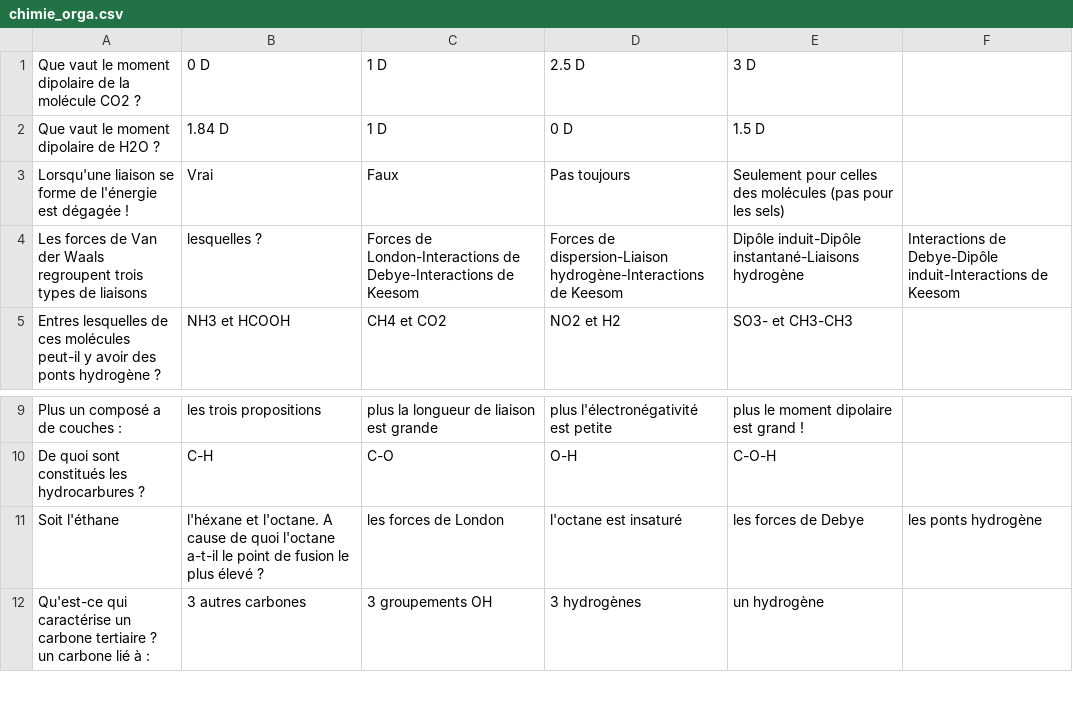
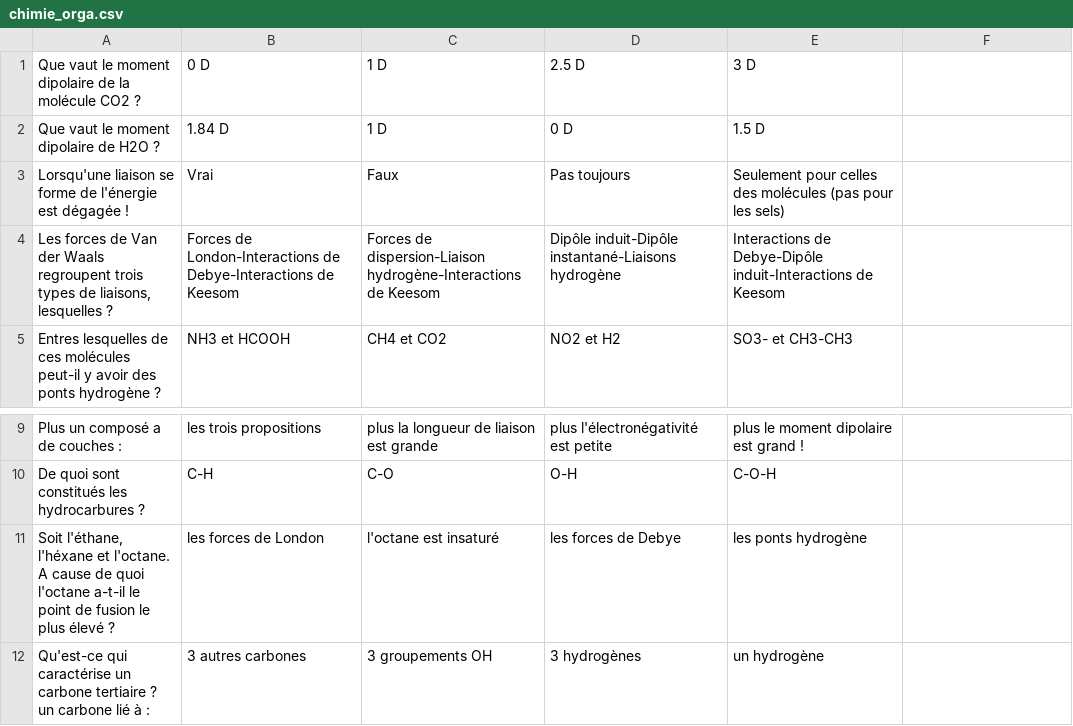
Before and after one commit to albin-tnn/quiz, a CSV file: questions/chimie_orga.csv, drawn as a sheet; only a part is shown, gaps mark what is left out.

```diff
--- a/questions/chimie_orga.csv
+++ b/questions/chimie_orga.csv
@@ -3,3 +3,3 @@ Que vaut le moment dipolaire de H2O ?;1.84 D;1 D;0 D;1.5 D;
 Lorsqu'une liaison se forme de l'énergie est dégagée !;Vrai;Faux;Pas toujours;Seulement pour celles des molécules (pas pour les sels);
-Les forces de Van der Waals regroupent trois types de liaisons; lesquelles ?;Forces de London-Interactions de Debye-Interactions de Keesom; Forces de dispersion-Liaison hydrogène-Interactions de Keesom;Dipôle induit-Dipôle instantané-Liaisons hydrogène;Interactions de Debye-Dipôle induit-Interactions de Keesom;
+Les forces de Van der Waals regroupent trois types de liaisons, lesquelles ?;Forces de London-Interactions de Debye-Interactions de Keesom; Forces de dispersion-Liaison hydrogène-Interactions de Keesom;Dipôle induit-Dipôle instantané-Liaisons hydrogène;Interactions de Debye-Dipôle induit-Interactions de Keesom;
 Entres lesquelles de ces molécules peut-il y avoir des ponts hydrogène ?;NH3 et HCOOH;CH4 et CO2;NO2 et H2;SO3- et CH3-CH3;
@@ -10,3 +10,3 @@ Plus un composé a de couches :;les trois propositions;plus la longueur de liais
 De quoi sont constitués les hydrocarbures ?;C-H;C-O;O-H;C-O-H;
-Soit l'éthane; l'héxane et l'octane. A cause de quoi l'octane a-t-il le point de fusion le plus élevé ?;les forces de London;l'octane est insaturé;les forces de Debye;les ponts hydrogène;
+Soit l'éthane, l'héxane et l'octane. A cause de quoi l'octane a-t-il le point de fusion le plus élevé ?;les forces de London;l'octane est insaturé;les forces de Debye;les ponts hydrogène;
 Qu'est-ce qui caractérise un carbone tertiaire ? un carbone lié à :;3 autres carbones;3 groupements OH;3 hydrogènes;un hydrogène;
```
Also changed, not shown: questions/citations.csv, questions/equadiffs.csv, 6 other files.
